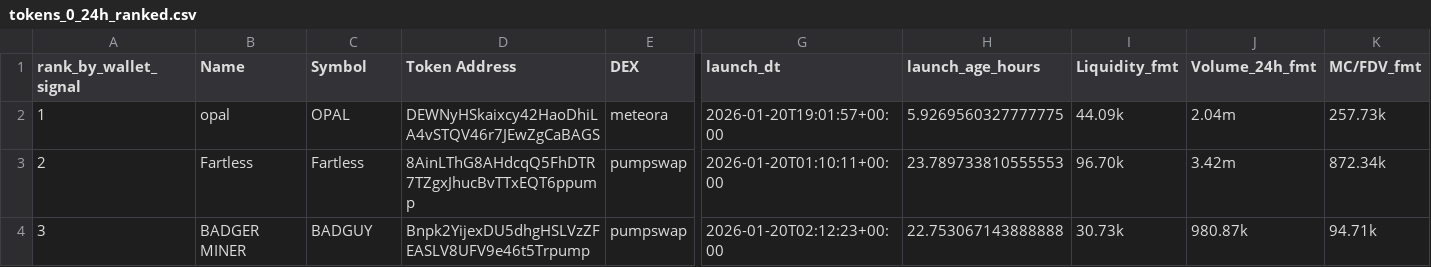
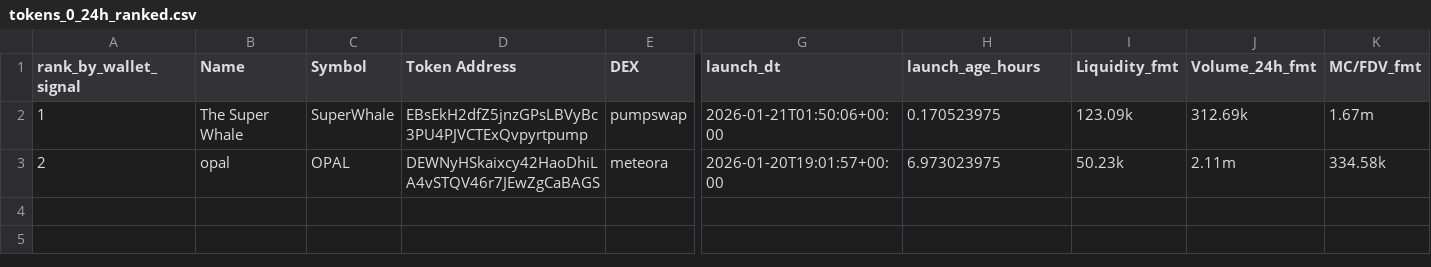
Before and after one commit to ziovajoz/solana-token-csv, a CSV file: output/tokens_0_24h_ranked.csv, drawn as a sheet; only a part is shown, gaps mark what is left out; rows hold the shown columns only; the diff covers the shown part only; the diff names each change by its address in the sheet, - before the commit and + after, or states it on an @@ line.

```diff
--- a/output/tokens_0_24h_ranked.csv
+++ b/output/tokens_0_24h_ranked.csv
-B2 (Name): opal
+B2 (Name): The Super Whale
-C2 (Symbol): OPAL
+C2 (Symbol): SuperWhale
-D2 (Token Address): DEWNyHSkaixcy42HaoDhiLA4vSTQV46r7JEwZgCaBAGS
+D2 (Token Address): EBsEkH2dfZ5jnzGPsLBVyBc3PU4PJVCTExQvpyrtpump
-E2 (DEX): meteora
+E2 (DEX): pumpswap
-G2 (launch_dt): 2026-01-20T19:01:57+00:00
+G2 (launch_dt): 2026-01-21T01:50:06+00:00
-H2 (launch_age_hours): 5.9269560327777775
+H2 (launch_age_hours): 0.170523975
-I2 (Liquidity_fmt): 44.09k
+I2 (Liquidity_fmt): 123.09k
-J2 (Volume_24h_fmt): 2.04m
+J2 (Volume_24h_fmt): 312.69k
-K2 (MC/FDV_fmt): 257.73k
+K2 (MC/FDV_fmt): 1.67m
-B3 (Name): Fartless
+B3 (Name): opal
-C3 (Symbol): Fartless
+C3 (Symbol): OPAL
-D3 (Token Address): 8AinLThG8AHdcqQ5FhDTR7TZgxJhucBvTTxEQT6ppump
+D3 (Token Address): DEWNyHSkaixcy42HaoDhiLA4vSTQV46r7JEwZgCaBAGS
-E3 (DEX): pumpswap
+E3 (DEX): meteora
-G3 (launch_dt): 2026-01-20T01:10:11+00:00
+G3 (launch_dt): 2026-01-20T19:01:57+00:00
-H3 (launch_age_hours): 23.789733810555553
+H3 (launch_age_hours): 6.973023975
-I3 (Liquidity_fmt): 96.70k
+I3 (Liquidity_fmt): 50.23k
-J3 (Volume_24h_fmt): 3.42m
+J3 (Volume_24h_fmt): 2.11m
-K3 (MC/FDV_fmt): 872.34k
+K3 (MC/FDV_fmt): 334.58k
-row 4: 3 | BADGER MINER | BADGUY | Bnpk2YijexDU5dhgHSLVzZFEASLV8UFV9e46t5Trpump | pumpswap | 2026-01-20T02:12:23+00:00 | 22.753067143888888 | 30.73k | 980.87k | 94.71k
```
Also changed, not shown: 27 edited cells elsewhere in this file, output/excluded.csv, output/included.csv, 6 other files.
